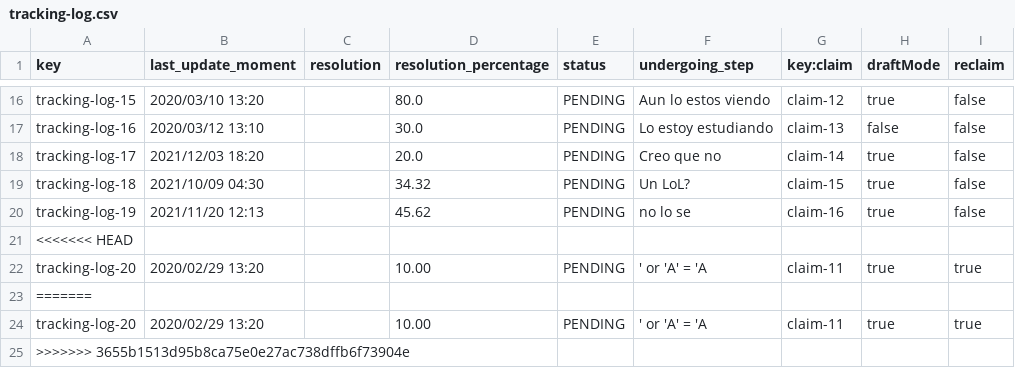
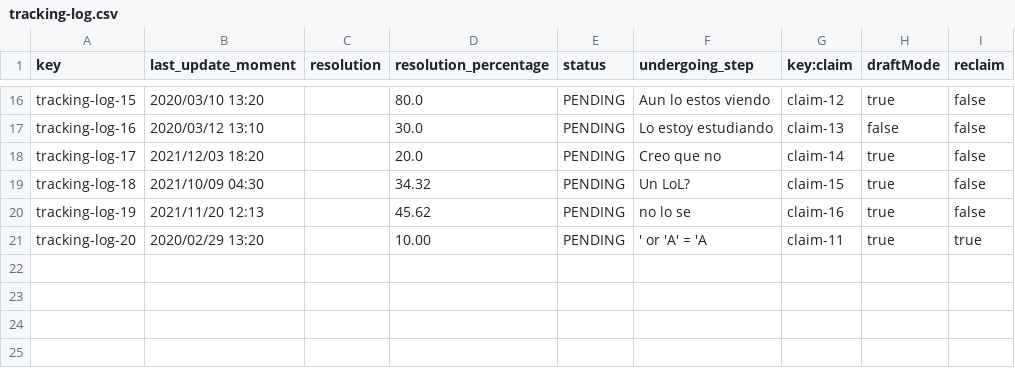
Before and after one commit to Emilio-115/DP2-Acme-ANS, a CSV file: src/main/resources/WEB-INF/data/sample/tracking-log.csv, drawn as a sheet; only a part is shown, gaps mark what is left out; the diff names each change by its address in the sheet, - before the commit and + after, or states it on an @@ line.

Commit message:
fix: :bug: arreglar test tracking log

```diff
--- a/src/main/resources/WEB-INF/data/sample/tracking-log.csv
+++ b/src/main/resources/WEB-INF/data/sample/tracking-log.csv
-row 21: <<<<<<< HEAD
-row 23: =======
-row 24: tracking-log-20 | 2020/02/29 13:20 |  | 10.00 | PENDING | ' or 'A' = 'A | claim-11 | true | true
-row 25: >>>>>>> 3655b1513d95b8ca75e0e27ac738dffb6f73904e
```
